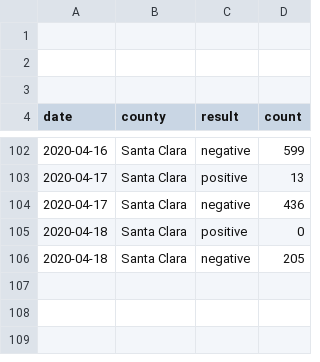
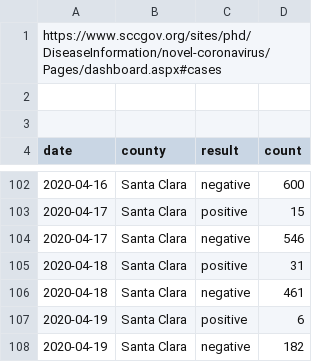
Before and after one commit to aaronferrucci/c19_data, a CSV file: csv/Santa_Clara.csv, drawn as a sheet; only a part is shown, gaps mark what is left out; the diff covers the shown part only.

Commit message:
Update Santa Clara to 4/19

```diff
--- a/csv/Santa_Clara.csv
+++ b/csv/Santa_Clara.csv
@@ -1,2 +1,2 @@
-
+https://www.sccgov.org/sites/phd/DiseaseInformation/novel-coronavirus/Pages/dashboard.aspx#cases
 
@@ -102,5 +102,7 @@
-"2020-04-16","Santa Clara","negative",599
-"2020-04-17","Santa Clara","positive",13
-"2020-04-17","Santa Clara","negative",436
-"2020-04-18","Santa Clara","positive",0
-"2020-04-18","Santa Clara","negative",205
+"2020-04-16","Santa Clara","negative",600
+"2020-04-17","Santa Clara","positive",15
+"2020-04-17","Santa Clara","negative",546
+"2020-04-18","Santa Clara","positive",31
+"2020-04-18","Santa Clara","negative",461
+"2020-04-19","Santa Clara","positive",6
+"2020-04-19","Santa Clara","negative",182
```
Also changed, not shown: 34 edited cells elsewhere in this file, 2 other files.
